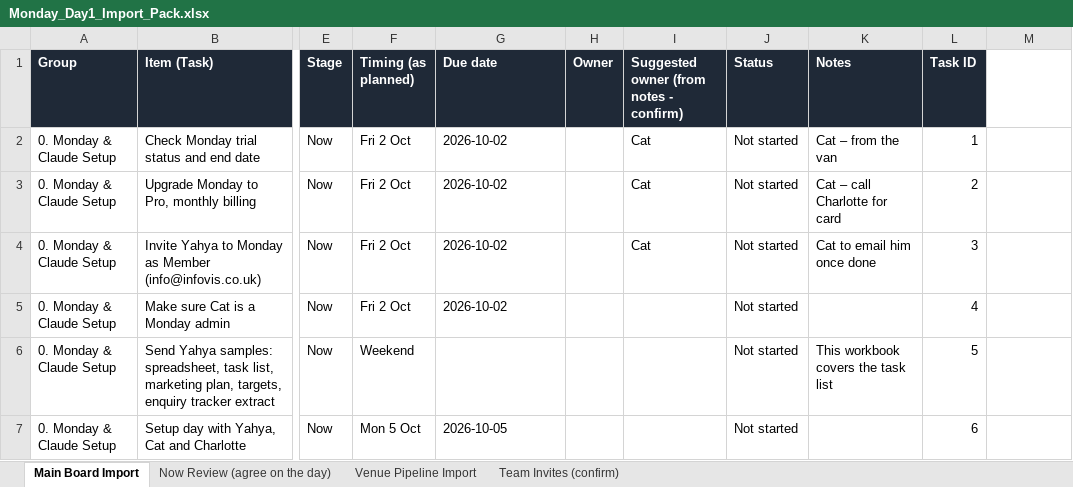
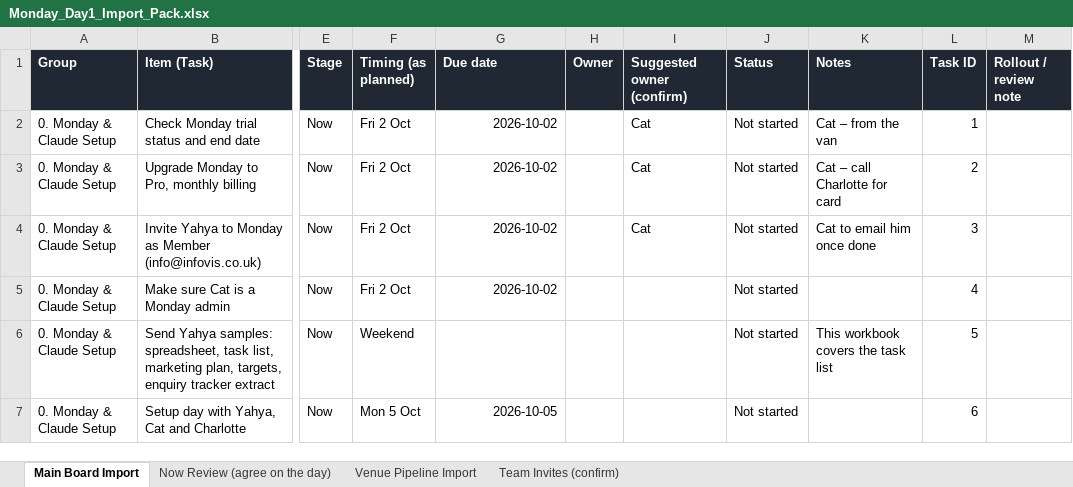
Before and after one commit to Yahya0007/PB-2026, an Excel workbook: day1/Monday_Day1_Import_Pack.xlsx, sheet Main Board Import, drawn as a sheet; only a part is shown, gaps mark what is left out; values as stored, in another font and other column widths than the file's, no borders; table styles not drawn; the diff covers the shown part only; the diff names each change by its address in the sheet, - before the commit and + after, or states it on an @@ line.

Commit message:
Complete Day 1 preparation and document spreadsheet reviews

```diff
--- a/day1/Monday_Day1_Import_Pack.xlsx (sheet Main Board Import)
+++ b/day1/Monday_Day1_Import_Pack.xlsx (sheet Main Board Import)
-I1: Suggested owner (from notes - confirm)
+I1: Suggested owner (confirm)
-M1: (empty)
+M1: Rollout / review note
-M1 fill: none
+M1 fill: #202833
-G2:G5 alignment: left
+G2:G5 alignment: right
-G7 alignment: left
+G7 alignment: right
```
Also changed, not shown: 13 edited cells and cell formats elsewhere in this sheet, sheet Team Invites (confirm), sheet Now Review (agree on the day), sheet Venue Pipeline Import, 8 other files.
